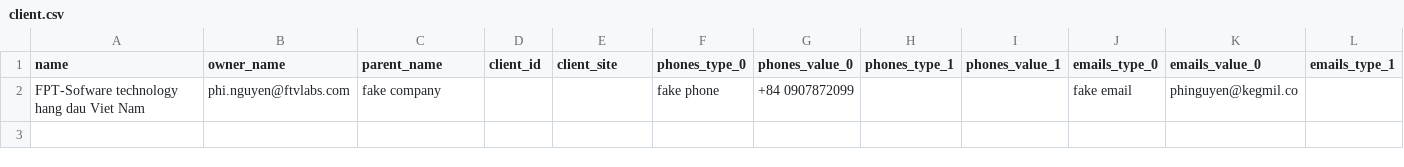
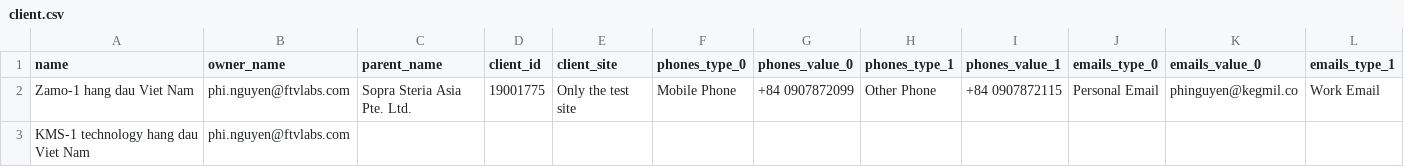
Before and after one commit to phinguyenftvlabs/kegmil, a CSV file: client.csv, drawn as a sheet; only a part is shown; removed rows and columns are numbered as before the commit, all else as after; rows hold the shown columns only; the diff names each change by its address in the sheet, - before the commit and + after, or states it on an @@ line.

Commit message:
test-4

```diff
--- a/client.csv
+++ b/client.csv
-row 2: FPT-Sofware technology hang dau Viet Nam | phi.nguyen@ftvlabs.com | fake company |  |  | fake phone | +84 0907872099 |  |  | fake email | phinguyen@kegmil.co
+row 2: Zamo-1 hang dau Viet Nam | phi.nguyen@ftvlabs.com | Sopra Steria Asia Pte. Ltd. | 19001775 | Only the test site | Mobile Phone | +84 0907872099 | Other Phone | +84 0907872115 | Personal Email | phinguyen@kegmil.co | Work Email
+row 3: KMS-1 technology hang dau Viet Nam | phi.nguyen@ftvlabs.com
```
